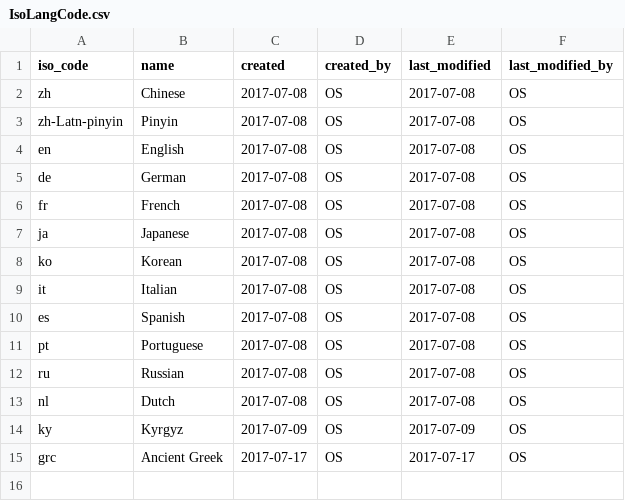
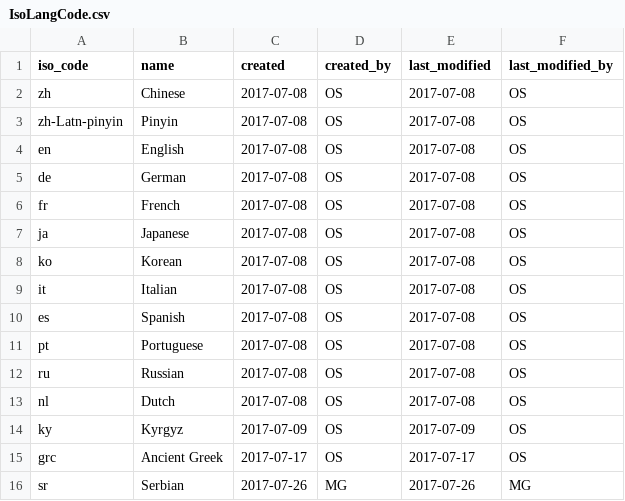
Before and after one commit to duncdrum/mini-reading, a CSV file: IsoLangCode.csv, drawn as a sheet; the diff names each change by its address in the sheet, - before the commit and + after, or states it on an @@ line.

```diff
--- a/IsoLangCode.csv
+++ b/IsoLangCode.csv
+row 16: sr | Serbian | 2017-07-26 | MG | 2017-07-26 | MG
```
Also changed, not shown: Act.csv, Genre.csv, 3 other files.
